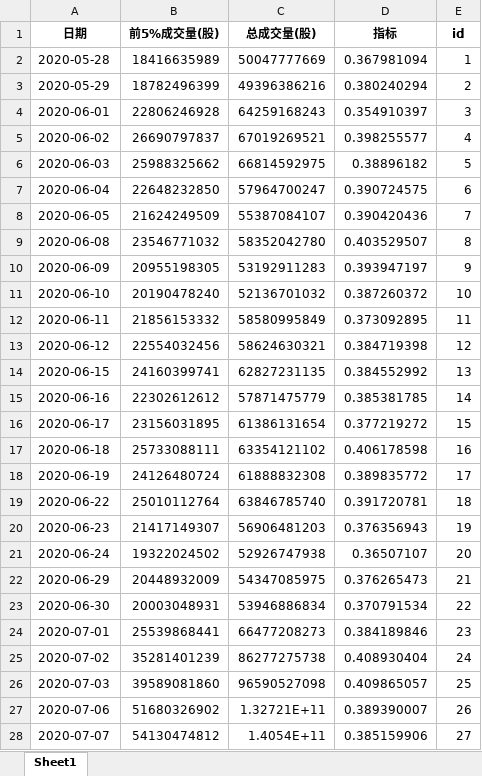
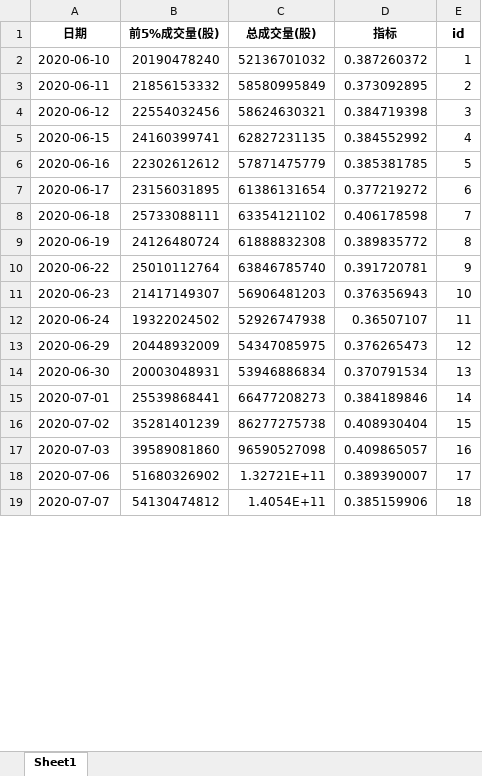
Before and after one commit to caoxuCarlos/caoxuCarlos.github.io, an Excel workbook: king_index/output/index.xlsx, sheet Sheet1, drawn as a sheet; only a part is shown; values as stored, in another font and other column widths than the file's, no borders; removed rows and columns are numbered as before the commit, all else as after; the diff covers the shown part only; the diff names each change by its address in the sheet, - before the commit and + after, or states it on an @@ line.

Commit message:
Update trade day data.

```diff
--- a/king_index/output/index.xlsx (sheet Sheet1)
+++ b/king_index/output/index.xlsx (sheet Sheet1)
-row 2: 2020-05-28 | 18416635989 | 50047777669 | 0.367981094 | 1
-row 3: 2020-05-29 | 18782496399 | 49396386216 | 0.380240294 | 2
-row 4: 2020-06-01 | 22806246928 | 64259168243 | 0.354910397 | 3
-row 5: 2020-06-02 | 26690797837 | 67019269521 | 0.398255577 | 4
-row 6: 2020-06-03 | 25988325662 | 66814592975 | 0.38896182 | 5
-row 7: 2020-06-04 | 22648232850 | 57964700247 | 0.390724575 | 6
-row 8: 2020-06-05 | 21624249509 | 55387084107 | 0.390420436 | 7
-row 9: 2020-06-08 | 23546771032 | 58352042780 | 0.403529507 | 8
-row 10: 2020-06-09 | 20955198305 | 53192911283 | 0.393947197 | 9
-E2 (id): 10
+E2 (id): 1
-E3 (id): 11
+E3 (id): 2
-E4 (id): 12
+E4 (id): 3
-E5 (id): 13
+E5 (id): 4
-E6 (id): 14
+E6 (id): 5
-E7 (id): 15
+E7 (id): 6
-E8 (id): 16
+E8 (id): 7
-E9 (id): 17
+E9 (id): 8
-E10 (id): 18
+E10 (id): 9
-E11 (id): 19
+E11 (id): 10
-E12 (id): 20
+E12 (id): 11
-E13 (id): 21
+E13 (id): 12
-E14 (id): 22
+E14 (id): 13
-E15 (id): 23
+E15 (id): 14
-E16 (id): 24
+E16 (id): 15
-E17 (id): 25
+E17 (id): 16
-E18 (id): 26
+E18 (id): 17
-E19 (id): 27
+E19 (id): 18
```
Also changed, not shown: 1 added row and 226 edited cells elsewhere in this sheet, 4 other files.
